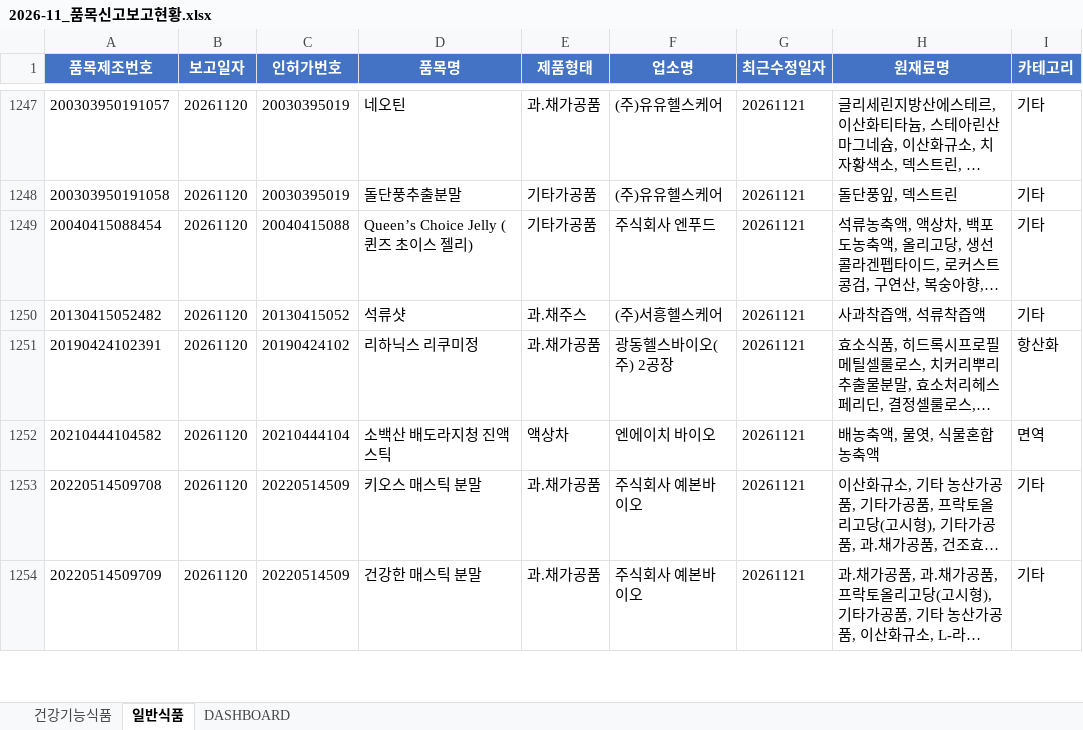
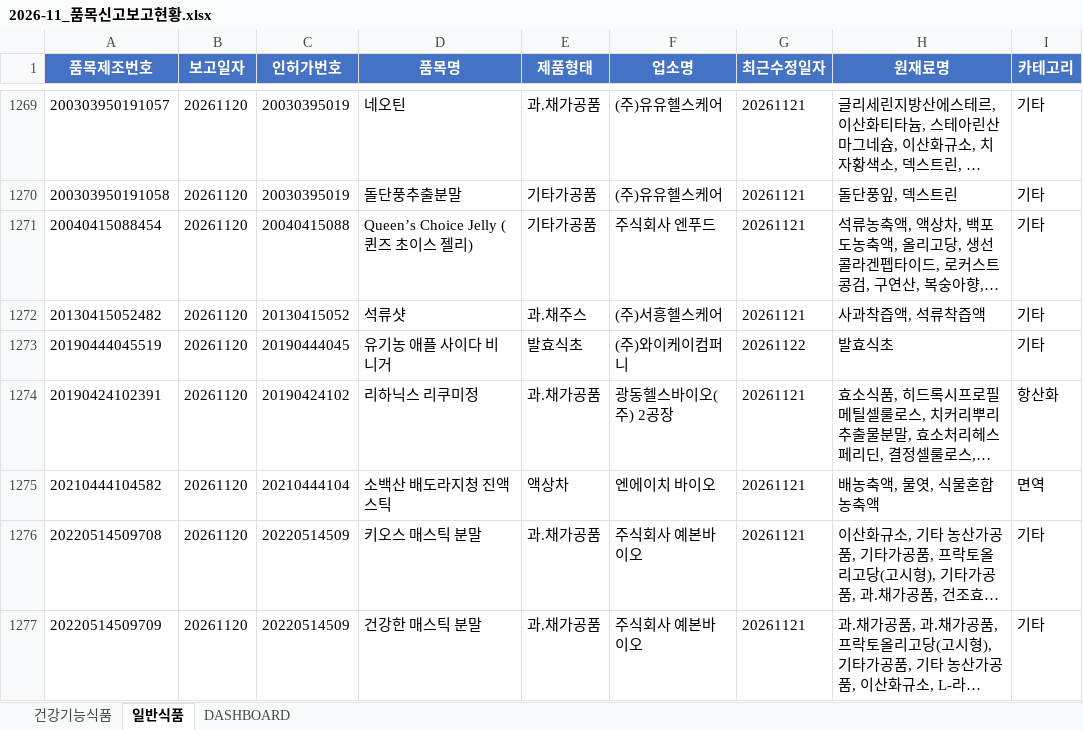
Before and after one commit to primexx98-sudo/food-product-status, an Excel workbook: output/2026-11_품목신고보고현황.xlsx, sheet 일반식품, drawn as a sheet; only a part is shown, gaps mark what is left out; long unchanged cells end in …; values as stored, in another font and other column widths than the file's, no borders; the diff covers the shown part only; the diff names each change by its address in the sheet, - before the commit and + after, or states it on an @@ line.

```diff
--- a/output/2026-11_품목신고보고현황.xlsx (sheet 일반식품)
+++ b/output/2026-11_품목신고보고현황.xlsx (sheet 일반식품)
+row 1273: 20190444045519 | 20261120 | 20190444045 | 유기농 애플 사이다 비니거 | 발효식초 | (주)와이케이컴퍼니 | 20261122 | 발효식초 | 기타
```
Also changed, not shown: 26 added rows, 2 removed rows and 6 edited cells elsewhere in this sheet, sheet DASHBOARD, 10 other files.
